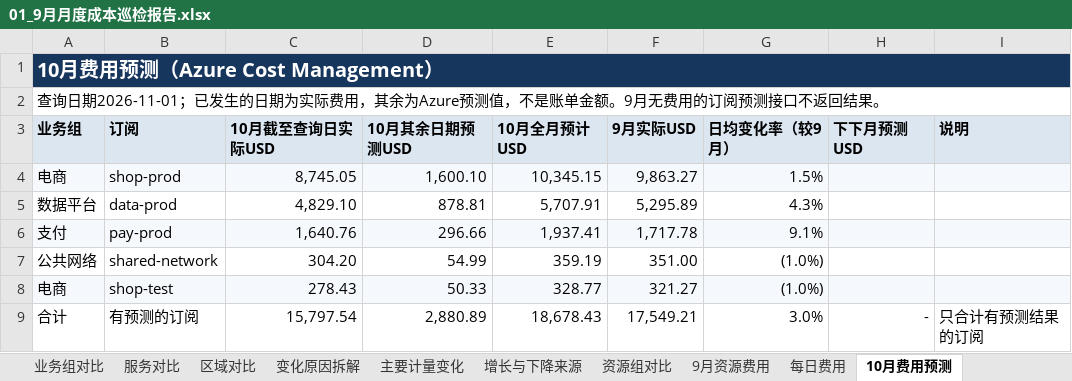
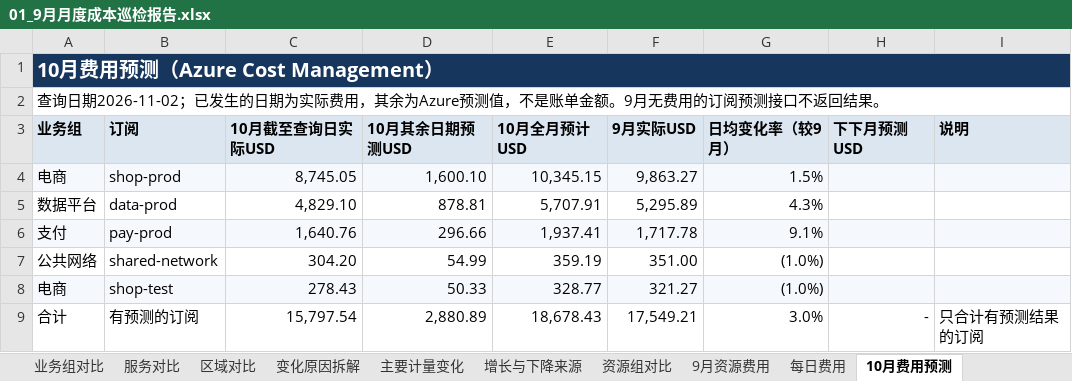
Before and after one commit to linkinchow/azure-inspection, an Excel workbook: examples/sample-output/Contoso_Azure巡检报告_2026年10月/01_9月月度成本巡检报告.xlsx, sheet 10月费用预测, drawn as a sheet; values as stored, in another font and other column widths than the file's, no borders; the diff names each change by its address in the sheet, - before the commit and + after, or states it on an @@ line.

```diff
--- a/examples/sample-output/Contoso_Azure巡检报告_2026年10月/01_9月月度成本巡检报告.xlsx (sheet 10月费用预测)
+++ b/examples/sample-output/Contoso_Azure巡检报告_2026年10月/01_9月月度成本巡检报告.xlsx (sheet 10月费用预测)
-A2 (业务组): 查询日期2026-11-01；已发生…
+A2 (业务组): 查询日期2026-11-02；已发生…
```
Also changed, not shown: sheet 月度总览, sheet 数据覆盖与说明, charts or pictures, examples/sample-output/Contoso_Azure巡检报告_2026年10月/02_虚拟机利用率与规格优化.xlsx, examples/sample-output/Contoso_Azure巡检报告_2026年10月/03_可靠性与安全巡检问题清单.xlsx, 18 other files.
